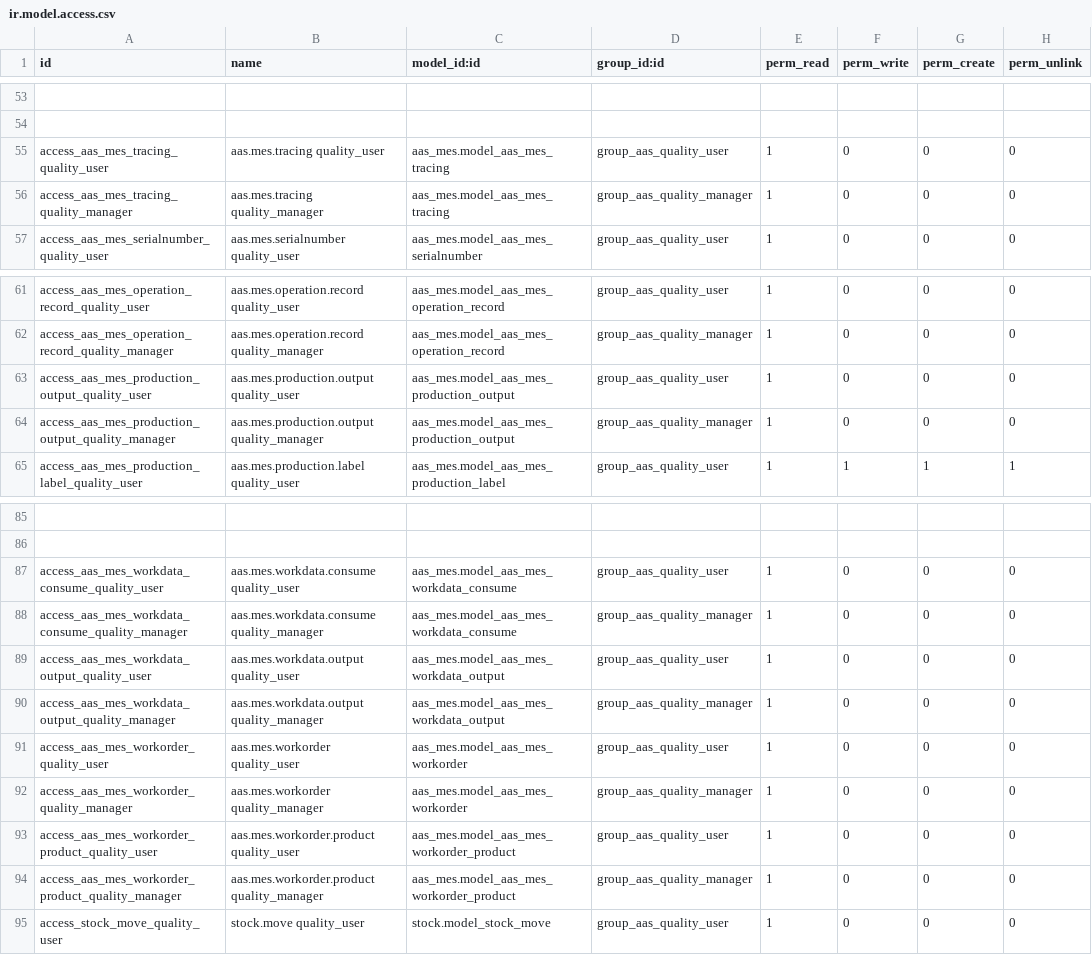
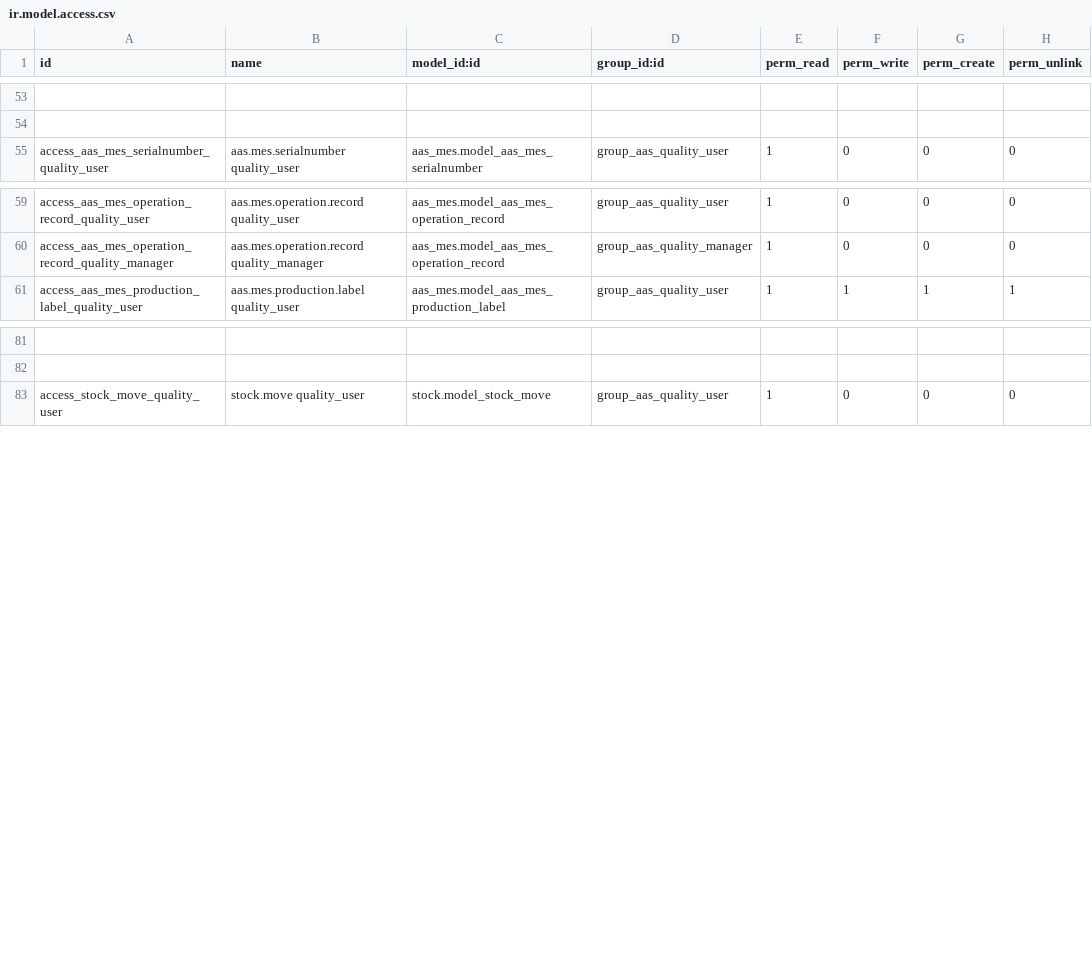
Before and after one commit to westlyou/aasnd, a CSV file: aaschina/aas_quality/security/ir.model.access.csv, drawn as a sheet; only a part is shown, gaps mark what is left out; the diff names each change by its address in the sheet, - before the commit and + after, or states it on an @@ line.

```diff
--- a/aaschina/aas_quality/security/ir.model.access.csv
+++ b/aaschina/aas_quality/security/ir.model.access.csv
-row 55: access_aas_mes_tracing_quality_user | aas.mes.tracing quality_user | aas_mes.model_aas_mes_tracing | group_aas_quality_user | 1 | 0 | 0 | 0
-row 56: access_aas_mes_tracing_quality_manager | aas.mes.tracing quality_manager | aas_mes.model_aas_mes_tracing | group_aas_quality_manager | 1 | 0 | 0 | 0
-row 63: access_aas_mes_production_output_quality_user | aas.mes.production.output quality_user | aas_mes.model_aas_mes_production_output | group_aas_quality_user | 1 | 0 | 0 | 0
-row 64: access_aas_mes_production_output_quality_manager | aas.mes.production.output quality_manager | aas_mes.model_aas_mes_production_output | group_aas_quality_manager | 1 | 0 | 0 | 0
-row 87: access_aas_mes_workdata_consume_quality_user | aas.mes.workdata.consume quality_user | aas_mes.model_aas_mes_workdata_consume | group_aas_quality_user | 1 | 0 | 0 | 0
-row 88: access_aas_mes_workdata_consume_quality_manager | aas.mes.workdata.consume quality_manager | aas_mes.model_aas_mes_workdata_consume | group_aas_quality_manager | 1 | 0 | 0 | 0
-row 89: access_aas_mes_workdata_output_quality_user | aas.mes.workdata.output quality_user | aas_mes.model_aas_mes_workdata_output | group_aas_quality_user | 1 | 0 | 0 | 0
-row 90: access_aas_mes_workdata_output_quality_manager | aas.mes.workdata.output quality_manager | aas_mes.model_aas_mes_workdata_output | group_aas_quality_manager | 1 | 0 | 0 | 0
-row 91: access_aas_mes_workorder_quality_user | aas.mes.workorder quality_user | aas_mes.model_aas_mes_workorder | group_aas_quality_user | 1 | 0 | 0 | 0
-row 92: access_aas_mes_workorder_quality_manager | aas.mes.workorder quality_manager | aas_mes.model_aas_mes_workorder | group_aas_quality_manager | 1 | 0 | 0 | 0
-row 93: access_aas_mes_workorder_product_quality_user | aas.mes.workorder.product quality_user | aas_mes.model_aas_mes_workorder_product | group_aas_quality_user | 1 | 0 | 0 | 0
-row 94: access_aas_mes_workorder_product_quality_manager | aas.mes.workorder.product quality_manager | aas_mes.model_aas_mes_workorder_product | group_aas_quality_manager | 1 | 0 | 0 | 0
```
Also changed, not shown: aaschina/aas_mes/security/ir.model.access.csv, 14 other files.
